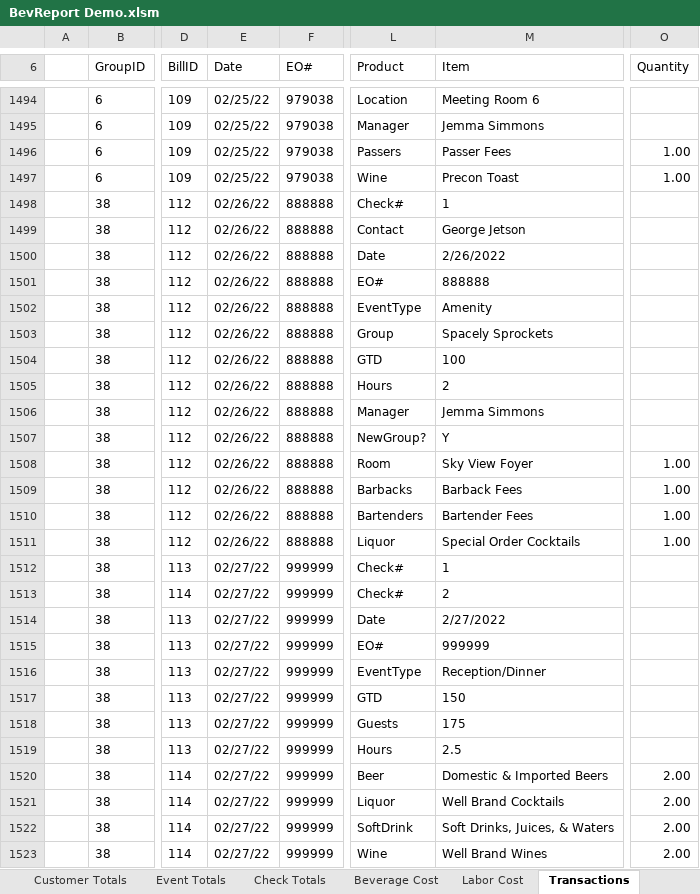
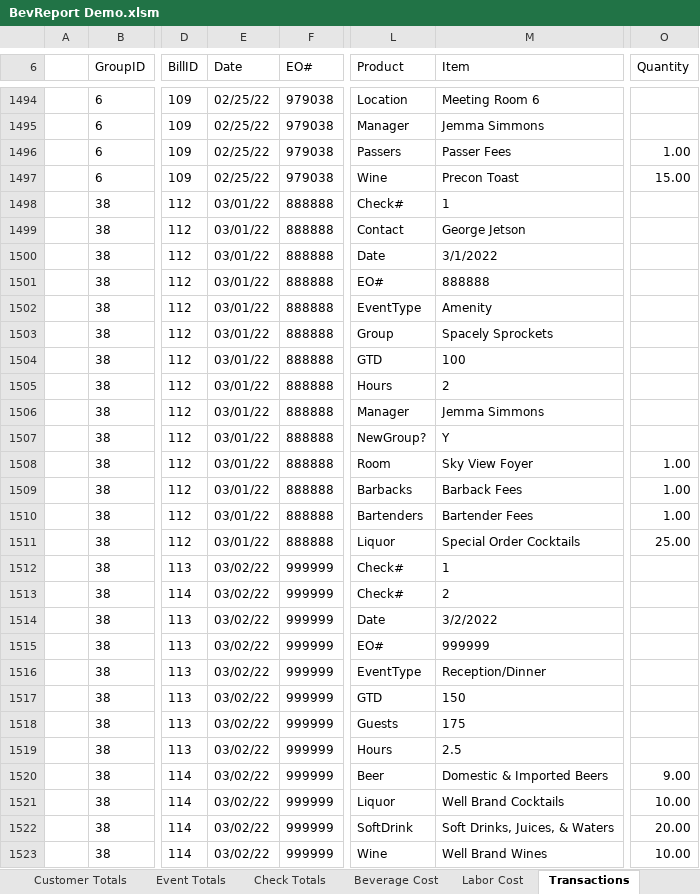
Before and after one commit to rickmora98/Excel-Dashboard, an Excel workbook: Excel Files/BevReport Demo.xlsm, sheet Transactions, drawn as a sheet; only a part is shown, gaps mark what is left out; values as stored, in another font and other column widths than the file's, no borders; charts and pictures and conditional formats and table styles not drawn; the diff covers the shown part only; the diff names each change by its address in the sheet, - before the commit and + after, or states it on an @@ line.

Commit message:
Improved formulas on Statistics Screen.

```diff
--- a/Excel Files/BevReport Demo.xlsm (sheet Transactions)
+++ b/Excel Files/BevReport Demo.xlsm (sheet Transactions)
-O1497 (Quantity): 1.00
+O1497 (Quantity): 15.00
-E1498:E1511 (Date): 02/26/22
+E1498:E1511 (Date): 03/01/22
-M1500 (Item): 2/26/2022
+M1500 (Item): 3/1/2022
-O1511 (Quantity): 1.00
+O1511 (Quantity): 25.00
-E1512:E1523 (Date): 02/27/22
+E1512:E1523 (Date): 03/02/22
-M1514 (Item): 2/27/2022
+M1514 (Item): 3/2/2022
-O1520 (Quantity): 2.00
+O1520 (Quantity): 9.00
-O1521 (Quantity): 2.00
+O1521 (Quantity): 10.00
-O1522 (Quantity): 2.00
+O1522 (Quantity): 20.00
-O1523 (Quantity): 2.00
+O1523 (Quantity): 10.00
```
Also changed, not shown: 476 edited cells elsewhere in this sheet, sheet Other Stats, sheet YTD Revenue, sheet Reconcile, sheet Check Totals, sheet Beverage Cost, sheet Event Totals, 3 more sheets, formulas that keep their value, hidden cells, charts or pictures.
